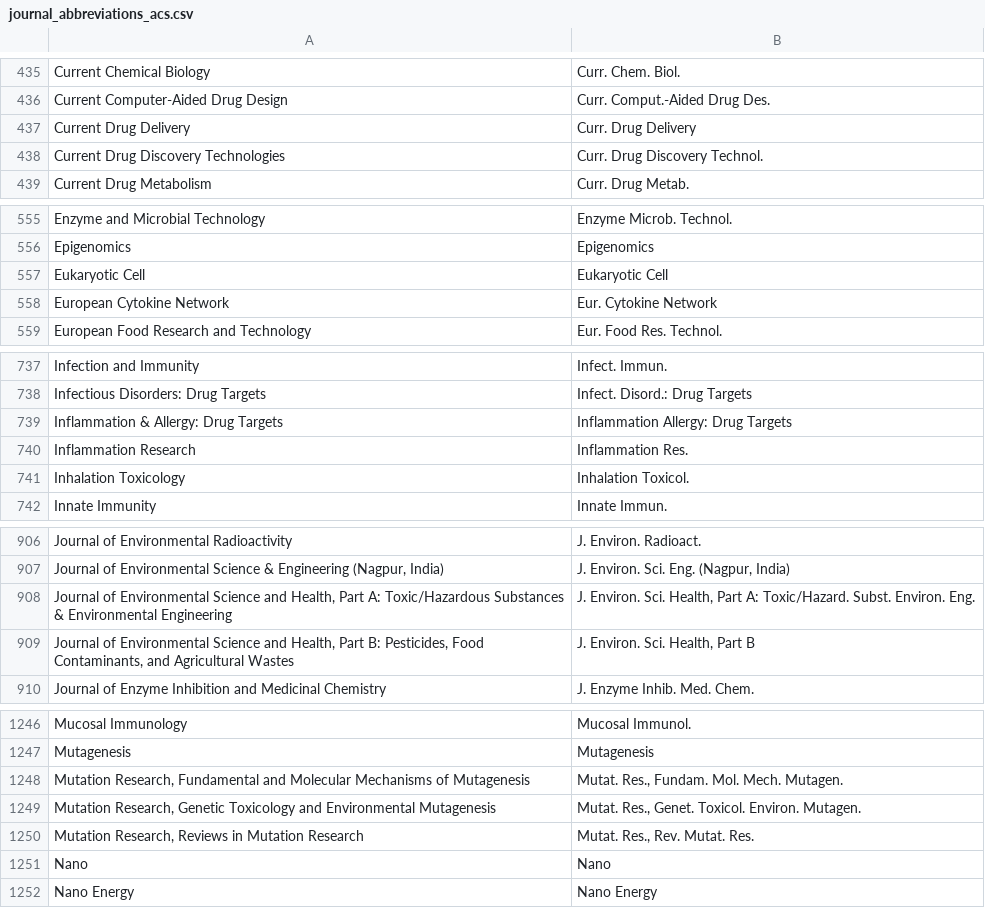
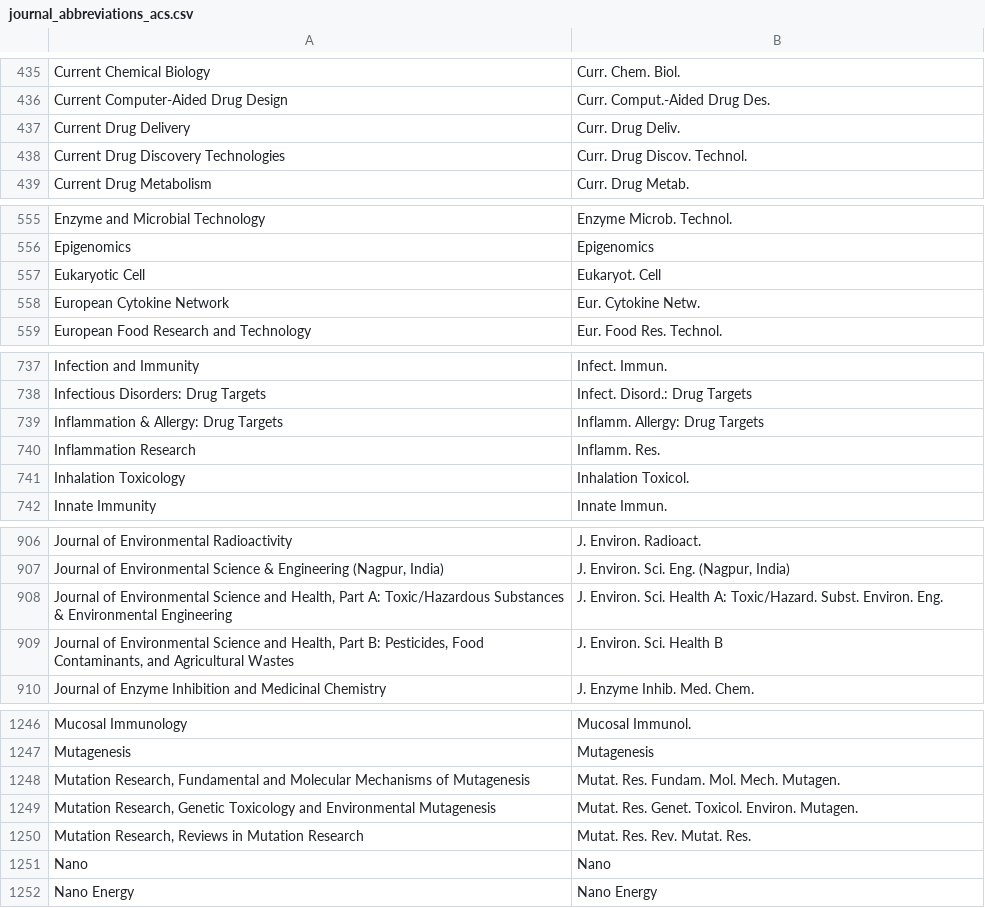
Before and after one commit to JabRef/abbrv.jabref.org, a CSV file: journals/journal_abbreviations_acs.csv, drawn as a sheet; only a part is shown, gaps mark what is left out; the diff covers the shown part only.

```diff
--- a/journals/journal_abbreviations_acs.csv
+++ b/journals/journal_abbreviations_acs.csv
@@ -436,4 +436,4 @@ Current Chemical Biology;Curr. Chem. Biol.
 Current Computer-Aided Drug Design;Curr. Comput.-Aided Drug Des.
-Current Drug Delivery;Curr. Drug Delivery
-Current Drug Discovery Technologies;Curr. Drug Discovery Technol.
+Current Drug Delivery;Curr. Drug Deliv.
+Current Drug Discovery Technologies;Curr. Drug Discov. Technol.
 Current Drug Metabolism;Curr. Drug Metab.
@@ -556,4 +556,4 @@ Enzyme and Microbial Technology;Enzyme Microb. Technol.
 Epigenomics;Epigenomics
-Eukaryotic Cell;Eukaryotic Cell
-European Cytokine Network;Eur. Cytokine Network
+Eukaryotic Cell;Eukaryot. Cell
+European Cytokine Network;Eur. Cytokine Netw.
 European Food Research and Technology;Eur. Food Res. Technol.
@@ -738,4 +738,4 @@ Infection and Immunity;Infect. Immun.
 Infectious Disorders: Drug Targets;Infect. Disord.: Drug Targets
-Inflammation & Allergy: Drug Targets;Inflammation Allergy: Drug Targets
-Inflammation Research;Inflammation Res.
+Inflammation & Allergy: Drug Targets;Inflamm. Allergy: Drug Targets
+Inflammation Research;Inflamm. Res.
 Inhalation Toxicology;Inhalation Toxicol.
@@ -907,4 +907,4 @@ Journal of Environmental Radioactivity;J. Environ. Radioact.
 Journal of Environmental Science & Engineering (Nagpur, India);J. Environ. Sci. Eng. (Nagpur, India)
-Journal of Environmental Science and Health, Part A: Toxic/Hazardous Substances & Environmental Engineering;J. Environ. Sci. Health, Part A: Toxic/Hazard. Subst. Environ. Eng.
-Journal of Environmental Science and Health, Part B: Pesticides, Food Contaminants, and Agricultural Wastes;J. Environ. Sci. Health, Part B
+Journal of Environmental Science and Health, Part A: Toxic/Hazardous Substances & Environmental Engineering;J. Environ. Sci. Health A: Toxic/Hazard. Subst. Environ. Eng.
+Journal of Environmental Science and Health, Part B: Pesticides, Food Contaminants, and Agricultural Wastes;J. Environ. Sci. Health B
 Journal of Enzyme Inhibition and Medicinal Chemistry;J. Enzyme Inhib. Med. Chem.
@@ -1247,5 +1247,5 @@ Mucosal Immunology;Mucosal Immunol.
 Mutagenesis;Mutagenesis
-Mutation Research, Fundamental and Molecular Mechanisms of Mutagenesis;Mutat. Res., Fundam. Mol. Mech. Mutagen.
-Mutation Research, Genetic Toxicology and Environmental Mutagenesis;Mutat. Res., Genet. Toxicol. Environ. Mutagen.
-Mutation Research, Reviews in Mutation Research;Mutat. Res., Rev. Mutat. Res.
+Mutation Research, Fundamental and Molecular Mechanisms of Mutagenesis;Mutat. Res. Fundam. Mol. Mech. Mutagen.
+Mutation Research, Genetic Toxicology and Environmental Mutagenesis;Mutat. Res. Genet. Toxicol. Environ. Mutagen.
+Mutation Research, Reviews in Mutation Research;Mutat. Res. Rev. Mutat. Res.
 Nano;Nano
```
Also changed, not shown: 5 edited cells elsewhere in this file, journals/journal_abbreviations_ams.csv, journals/journal_abbreviations_lifescience.csv, 5 other files.
